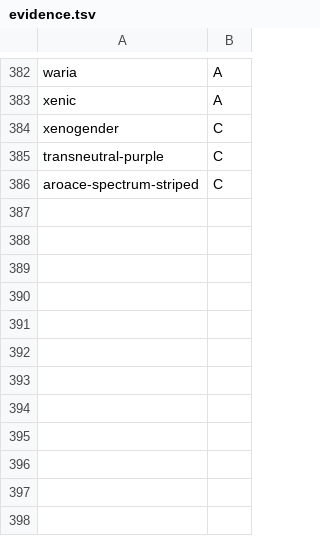
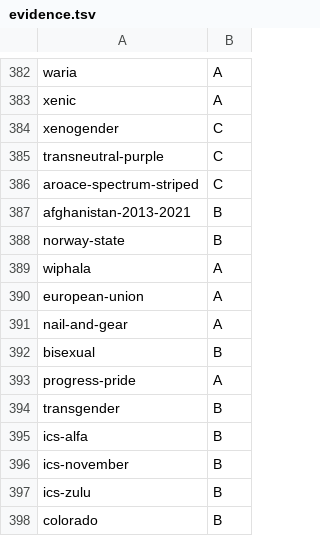
Before and after one commit to NaomiAmethyst/vexyl-flags, a TSV file: evidence.tsv, drawn as a sheet; only a part is shown, gaps mark what is left out.

Commit message:
Grade the twelve flags written before evidence tiers
Four are tier A and eight tier B, and the check no longer keeps a list of
ungraded flags.

```diff
--- a/evidence.tsv
+++ b/evidence.tsv
@@ -386 +386,13 @@ transneutral-purple	C
 aroace-spectrum-striped	C
+afghanistan-2013-2021	B
+norway-state	B
+wiphala	A
+european-union	A
+nail-and-gear	A
+bisexual	B
+progress-pride	A
+transgender	B
+ics-alfa	B
+ics-november	B
+ics-zulu	B
+colorado	B
```
Also changed, not shown: 1 other file.
